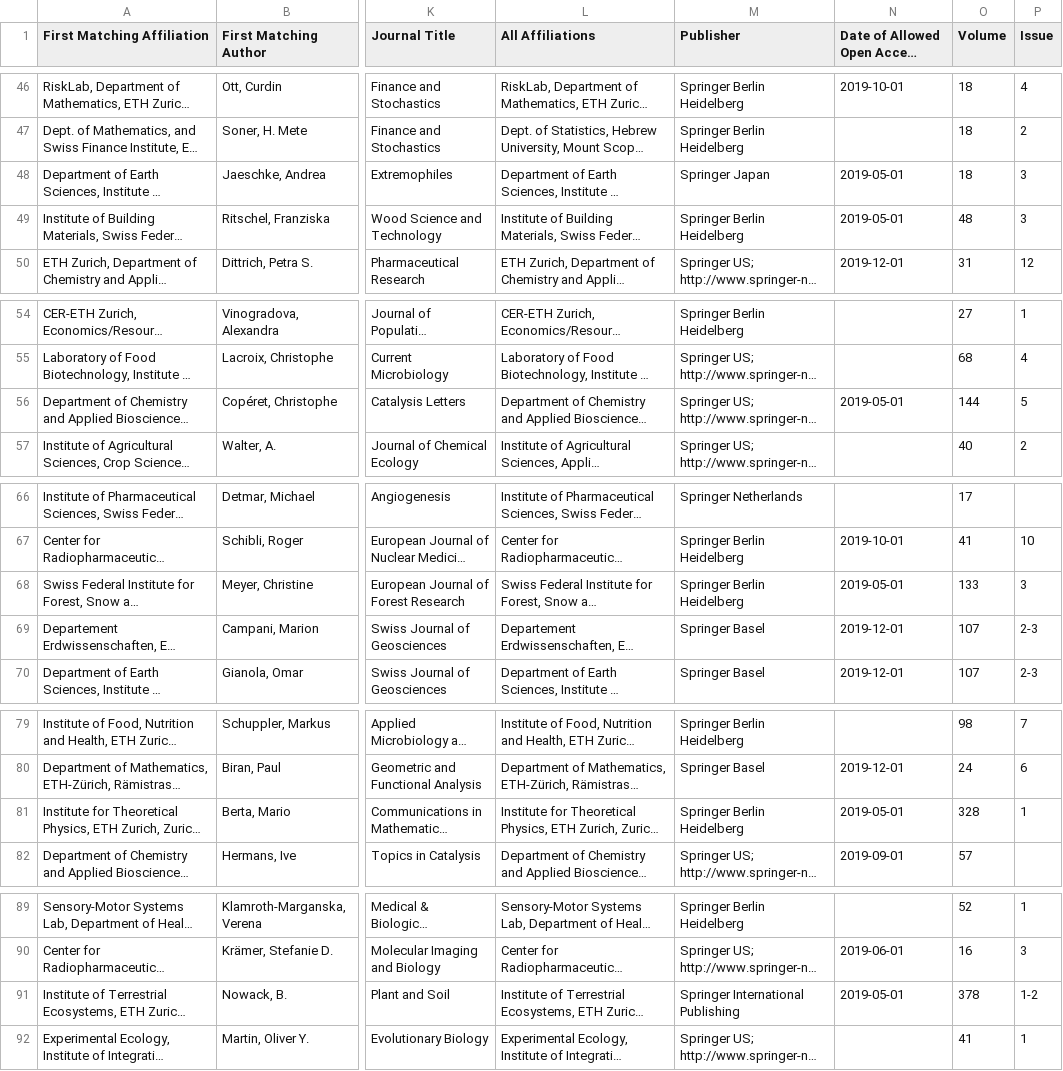
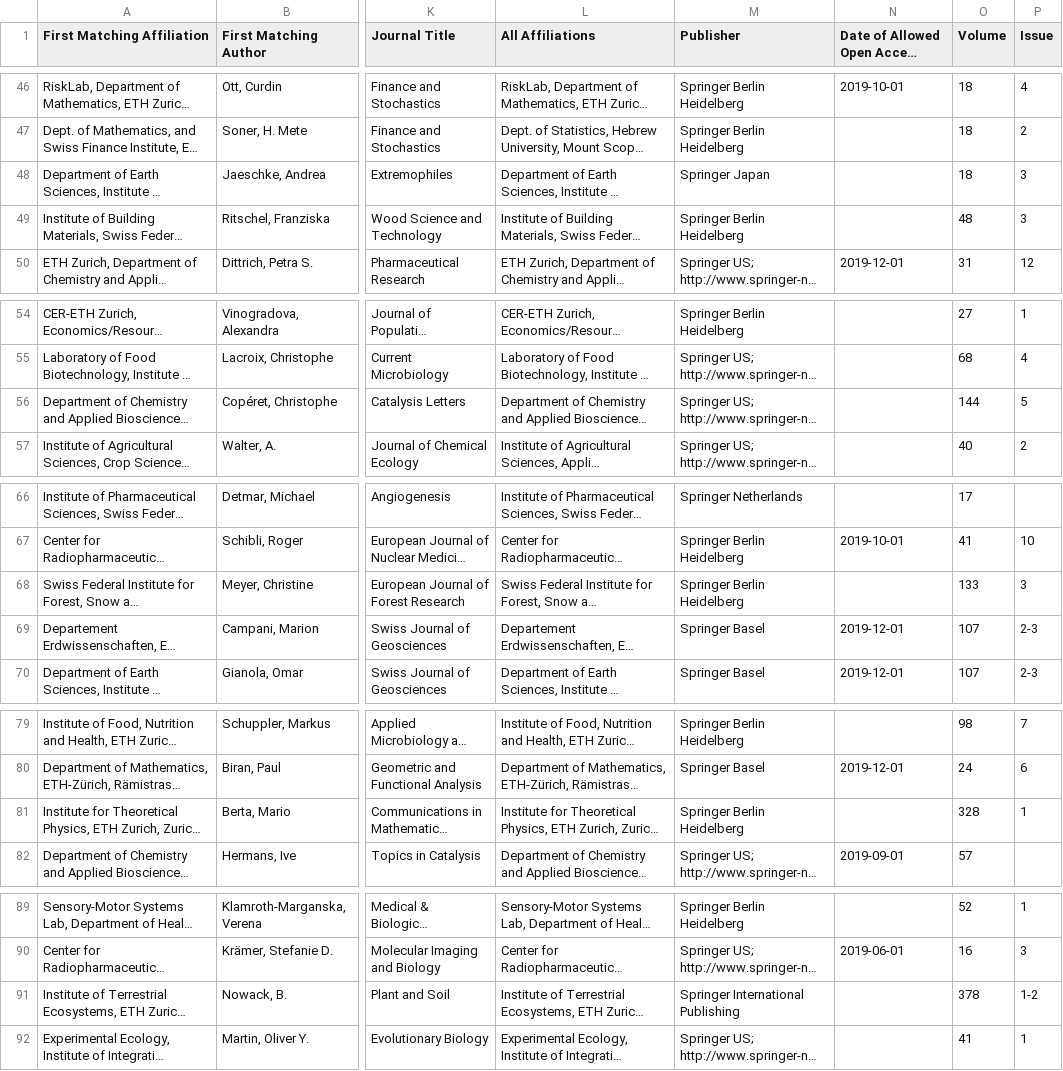
Before and after one commit to swissbib/metadataNationalLicences, a CSV file: swiss-publications-lists-updates/2019/ethz.csv, drawn as a sheet; only a part is shown, gaps mark what is left out; long unchanged cells end in …; the diff covers the shown part only; the diff names each change by its address in the sheet, - before the commit and + after, or states it on an @@ line.

```diff
--- a/swiss-publications-lists-updates/2019/ethz.csv
+++ b/swiss-publications-lists-updates/2019/ethz.csv
-N48:N49: 2019-05-01
+N48:N49: (empty)
-N56: 2019-05-01
+N56: (empty)
-N68: 2019-05-01
+N68: (empty)
-N81: 2019-05-01
+N81: (empty)
-N91: 2019-05-01
+N91: (empty)
```
Also changed, not shown: 8 edited cells elsewhere in this file, swiss-publications-lists-updates/2019/lib4ri.csv, swiss-publications-lists-updates/2019/unibe.csv, 17 other files.
